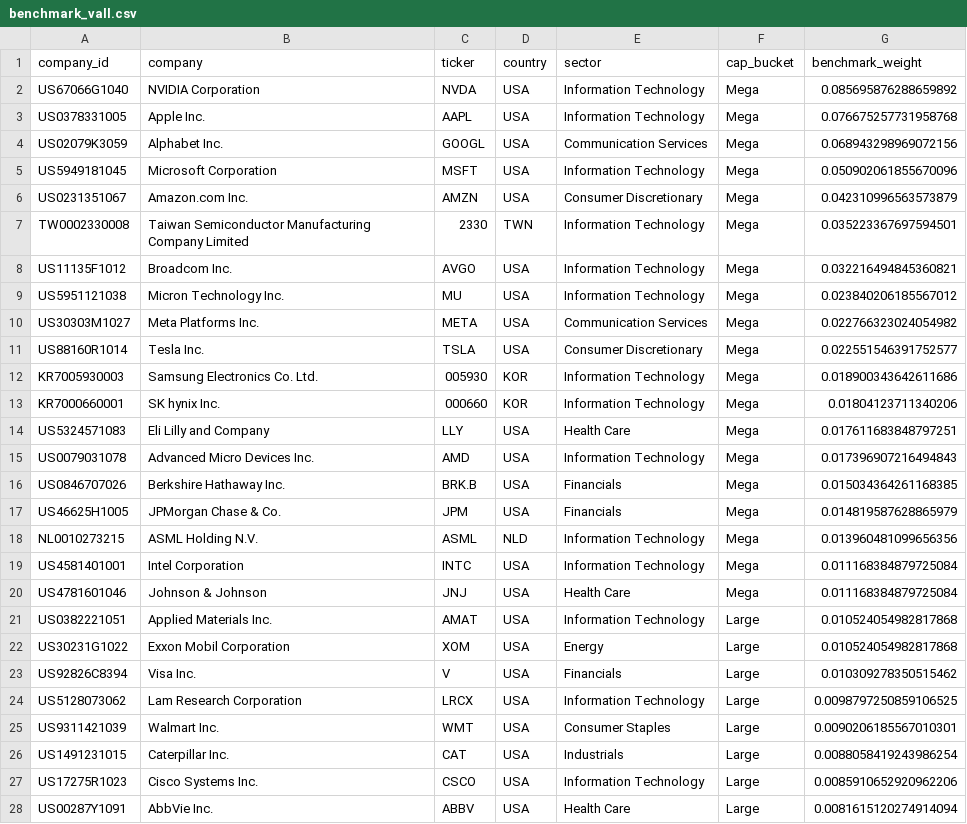
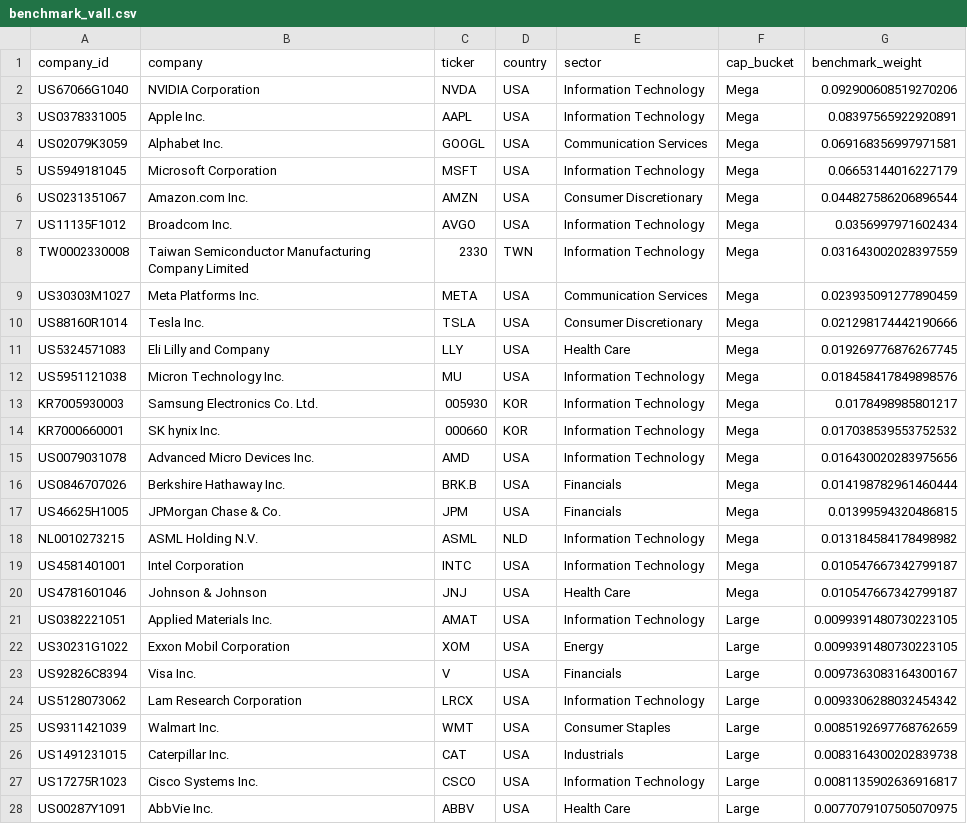
Before and after one commit to Robert-Study/Fama-French-Portfolio-Research, a CSV file: data/release/benchmark_vall.csv, drawn as a sheet; only a part is shown; the diff covers the shown part only.

Commit message:
feat(benchmark): calibrate VALL benchmark top holdings to official 30 Sept 2026 FTSE Russell factsheet

```diff
--- a/data/release/benchmark_vall.csv
+++ b/data/release/benchmark_vall.csv
@@ -1,28 +1,28 @@
 company_id,company,ticker,country,sector,cap_bucket,benchmark_weight
-US67066G1040,NVIDIA Corporation,NVDA,USA,Information Technology,Mega,0.085695876288659892
-US0378331005,Apple Inc.,AAPL,USA,Information Technology,Mega,0.076675257731958768
-US02079K3059,Alphabet Inc.,GOOGL,USA,Communication Services,Mega,0.068943298969072156
-US5949181045,Microsoft Corporation,MSFT,USA,Information Technology,Mega,0.050902061855670096
-US0231351067,Amazon.com Inc.,AMZN,USA,Consumer Discretionary,Mega,0.042310996563573879
-TW0002330008,Taiwan Semiconductor Manufacturing Company Limited,2330,TWN,Information Technology,Mega,0.035223367697594501
-US11135F1012,Broadcom Inc.,AVGO,USA,Information Technology,Mega,0.032216494845360821
-US5951121038,Micron Technology Inc.,MU,USA,Information Technology,Mega,0.023840206185567012
-US30303M1027,Meta Platforms Inc.,META,USA,Communication Services,Mega,0.022766323024054982
-US88160R1014,Tesla Inc.,TSLA,USA,Consumer Discretionary,Mega,0.022551546391752577
-KR7005930003,Samsung Electronics Co. Ltd.,005930,KOR,Information Technology,Mega,0.018900343642611686
-KR7000660001,SK hynix Inc.,000660,KOR,Information Technology,Mega,0.01804123711340206
-US5324571083,Eli Lilly and Company,LLY,USA,Health Care,Mega,0.017611683848797251
-US0079031078,Advanced Micro Devices Inc.,AMD,USA,Information Technology,Mega,0.017396907216494843
-US0846707026,Berkshire Hathaway Inc.,BRK.B,USA,Financials,Mega,0.015034364261168385
-US46625H1005,JPMorgan Chase & Co.,JPM,USA,Financials,Mega,0.014819587628865979
-NL0010273215,ASML Holding N.V.,ASML,NLD,Information Technology,Mega,0.013960481099656356
-US4581401001,Intel Corporation,INTC,USA,Information Technology,Mega,0.011168384879725084
-US4781601046,Johnson & Johnson,JNJ,USA,Health Care,Mega,0.011168384879725084
-US0382221051,Applied Materials Inc.,AMAT,USA,Information Technology,Large,0.010524054982817868
-US30231G1022,Exxon Mobil Corporation,XOM,USA,Energy,Large,0.010524054982817868
-US92826C8394,Visa Inc.,V,USA,Financials,Large,0.010309278350515462
-US5128073062,Lam Research Corporation,LRCX,USA,Information Technology,Large,0.0098797250859106525
-US9311421039,Walmart Inc.,WMT,USA,Consumer Staples,Large,0.0090206185567010301
-US1491231015,Caterpillar Inc.,CAT,USA,Industrials,Large,0.0088058419243986254
-US17275R1023,Cisco Systems Inc.,CSCO,USA,Information Technology,Large,0.0085910652920962206
-US00287Y1091,AbbVie Inc.,ABBV,USA,Health Care,Large,0.0081615120274914094
+US67066G1040,NVIDIA Corporation,NVDA,USA,Information Technology,Mega,0.092900608519270206
+US0378331005,Apple Inc.,AAPL,USA,Information Technology,Mega,0.08397565922920891
+US02079K3059,Alphabet Inc.,GOOGL,USA,Communication Services,Mega,0.069168356997971581
+US5949181045,Microsoft Corporation,MSFT,USA,Information Technology,Mega,0.06653144016227179
+US0231351067,Amazon.com Inc.,AMZN,USA,Consumer Discretionary,Mega,0.044827586206896544
+US11135F1012,Broadcom Inc.,AVGO,USA,Information Technology,Mega,0.0356997971602434
+TW0002330008,Taiwan Semiconductor Manufacturing Company Limited,2330,TWN,Information Technology,Mega,0.031643002028397559
+US30303M1027,Meta Platforms Inc.,META,USA,Communication Services,Mega,0.023935091277890459
+US88160R1014,Tesla Inc.,TSLA,USA,Consumer Discretionary,Mega,0.021298174442190666
+US5324571083,Eli Lilly and Company,LLY,USA,Health Care,Mega,0.019269776876267745
+US5951121038,Micron Technology Inc.,MU,USA,Information Technology,Mega,0.018458417849898576
+KR7005930003,Samsung Electronics Co. Ltd.,005930,KOR,Information Technology,Mega,0.0178498985801217
+KR7000660001,SK hynix Inc.,000660,KOR,Information Technology,Mega,0.017038539553752532
+US0079031078,Advanced Micro Devices Inc.,AMD,USA,Information Technology,Mega,0.016430020283975656
+US0846707026,Berkshire Hathaway Inc.,BRK.B,USA,Financials,Mega,0.014198782961460444
+US46625H1005,JPMorgan Chase & Co.,JPM,USA,Financials,Mega,0.01399594320486815
+NL0010273215,ASML Holding N.V.,ASML,NLD,Information Technology,Mega,0.013184584178498982
+US4581401001,Intel Corporation,INTC,USA,Information Technology,Mega,0.010547667342799187
+US4781601046,Johnson & Johnson,JNJ,USA,Health Care,Mega,0.010547667342799187
+US0382221051,Applied Materials Inc.,AMAT,USA,Information Technology,Large,0.0099391480730223105
+US30231G1022,Exxon Mobil Corporation,XOM,USA,Energy,Large,0.0099391480730223105
+US92826C8394,Visa Inc.,V,USA,Financials,Large,0.0097363083164300167
+US5128073062,Lam Research Corporation,LRCX,USA,Information Technology,Large,0.0093306288032454342
+US9311421039,Walmart Inc.,WMT,USA,Consumer Staples,Large,0.0085192697768762659
+US1491231015,Caterpillar Inc.,CAT,USA,Industrials,Large,0.0083164300202839738
+US17275R1023,Cisco Systems Inc.,CSCO,USA,Information Technology,Large,0.0081135902636916817
+US00287Y1091,AbbVie Inc.,ABBV,USA,Health Care,Large,0.0077079107505070975
```
Also changed, not shown: 73 edited cells elsewhere in this file, data/release_inputs/benchmark_vall.csv, 3 other files.
